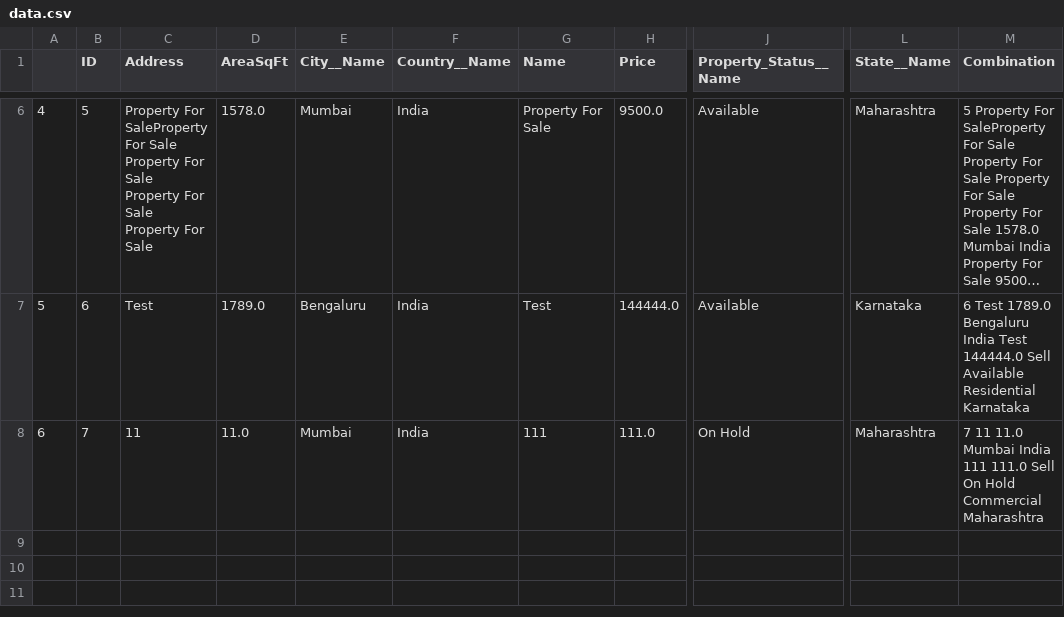
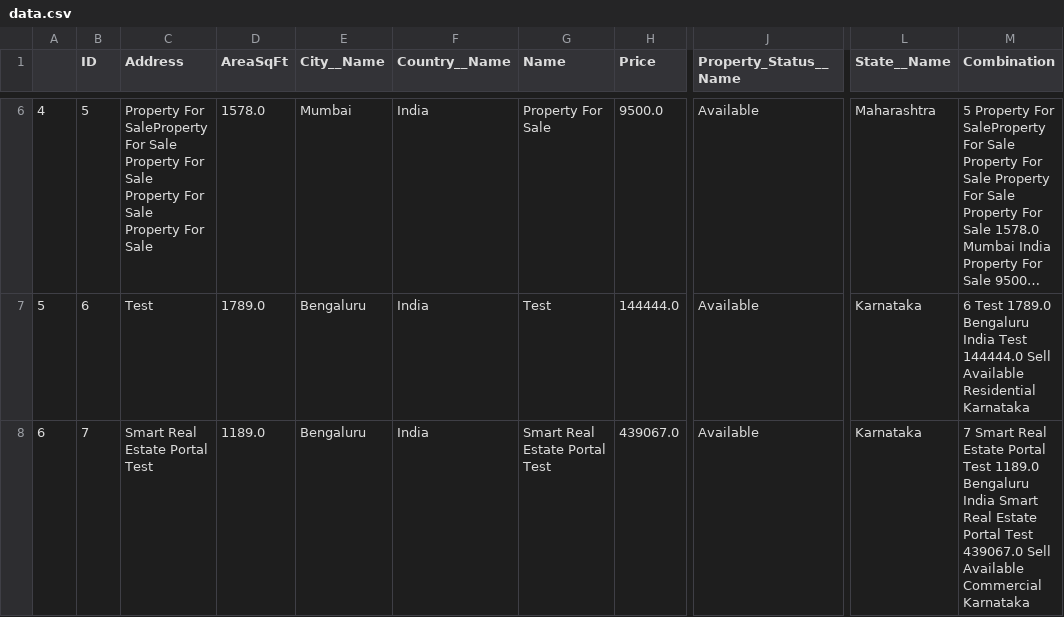
Before and after one commit to Goldenstriker/SREPBackend, a CSV file: data.csv, drawn as a sheet; only a part is shown, gaps mark what is left out; long unchanged cells end in …; the diff names each change by its address in the sheet, - before the commit and + after, or states it on an @@ line.

```diff
--- a/data.csv
+++ b/data.csv
-C8 (Address): 11
+C8 (Address): Smart Real Estate Portal Test
-D8 (AreaSqFt): 11.0
+D8 (AreaSqFt): 1189.0
-E8 (City__Name): Mumbai
+E8 (City__Name): Bengaluru
-G8 (Name): 111
+G8 (Name): Smart Real Estate Portal Test
-H8 (Price): 111.0
+H8 (Price): 439067.0
-J8 (Property_Status__Name): On Hold
+J8 (Property_Status__Name): Available
-L8 (State__Name): Maharashtra
+L8 (State__Name): Karnataka
-M8 (Combination): 7 11 11.0 Mumbai India 111 111.0 Sell On Hold Commercial Maharashtra
+M8 (Combination): 7 Smart Real Estate Portal Test 1189.0 Bengaluru India Smart Real Estate Portal Test 439067.0 Sell Available Commercial Karnataka
```
Also changed, not shown: 1 other file.
